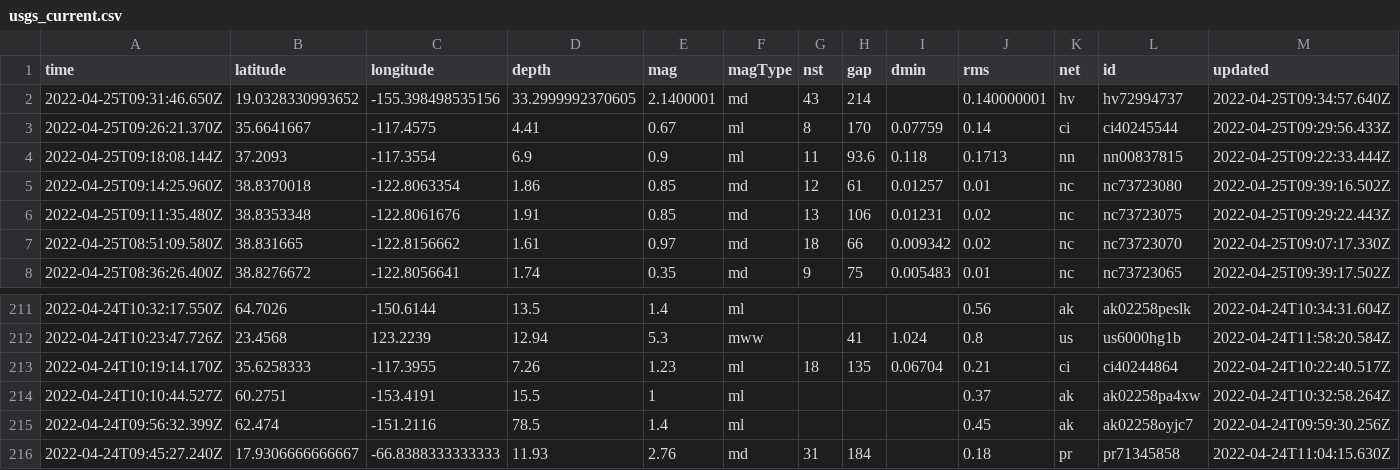
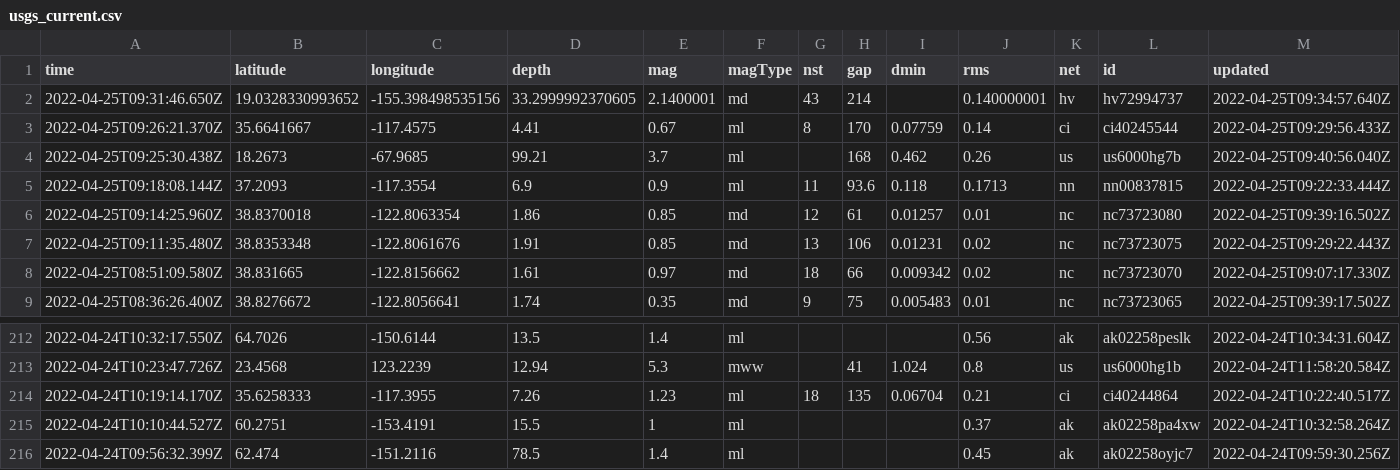
Before and after one commit to adriandgarcia/nicar2022_github_actions, a CSV file: usgs_current.csv, drawn as a sheet; only a part is shown, gaps mark what is left out; removed rows and columns are numbered as before the commit, all else as after; rows hold the shown columns only; the diff names each change by its address in the sheet, - before the commit and + after, or states it on an @@ line.

```diff
--- a/usgs_current.csv
+++ b/usgs_current.csv
+row 4: 2022-04-25T09:25:30.438Z | 18.2673 | -67.9685 | 99.21 | 3.7 | ml |  | 168 | 0.462 | 0.26 | us | us6000hg7b | 2022-04-25T09:40:56.040Z
-row 216: 2022-04-24T09:45:27.240Z | 17.9306666666667 | -66.8388333333333 | 11.93 | 2.76 | md | 31 | 184 |  | 0.18 | pr | pr71345858 | 2022-04-24T11:04:15.630Z
```
Also changed, not shown: 1 other file.
